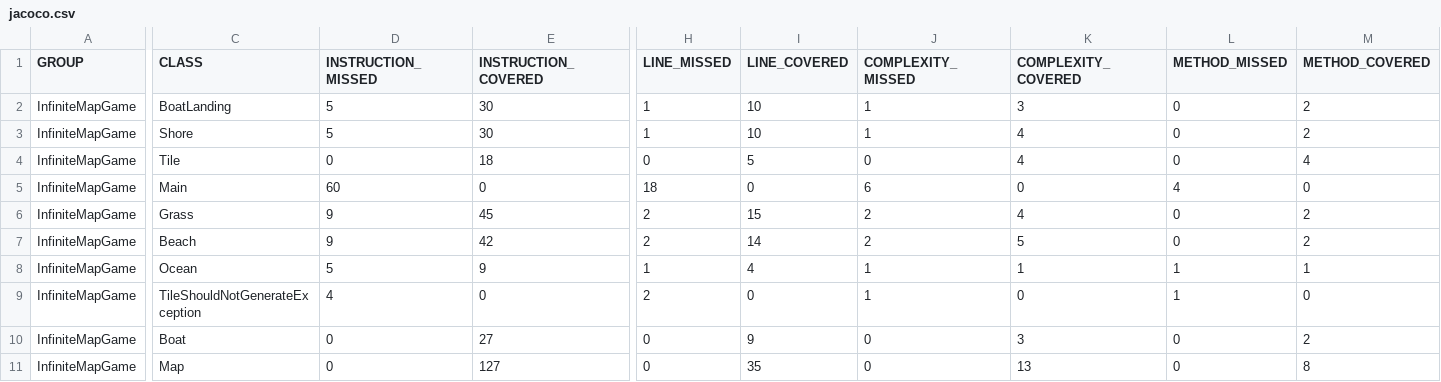
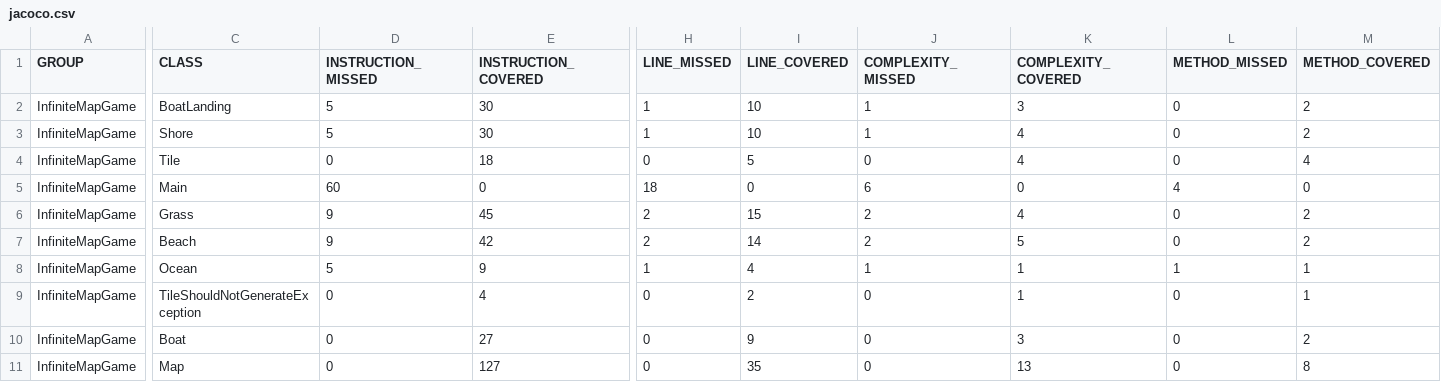
Before and after one commit to leigh966/InfiniteMapGame, a CSV file: target/site/jacoco/jacoco.csv, drawn as a sheet; only a part is shown, gaps mark what is left out; the diff names each change by its address in the sheet, - before the commit and + after, or states it on an @@ line.

```diff
--- a/target/site/jacoco/jacoco.csv
+++ b/target/site/jacoco/jacoco.csv
-D9 (INSTRUCTION_MISSED): 4
+D9 (INSTRUCTION_MISSED): 0
-E9 (INSTRUCTION_COVERED): 0
+E9 (INSTRUCTION_COVERED): 4
-H9 (LINE_MISSED): 2
+H9 (LINE_MISSED): 0
-I9 (LINE_COVERED): 0
+I9 (LINE_COVERED): 2
-J9 (COMPLEXITY_MISSED): 1
+J9 (COMPLEXITY_MISSED): 0
-K9 (COMPLEXITY_COVERED): 0
+K9 (COMPLEXITY_COVERED): 1
-L9 (METHOD_MISSED): 1
+L9 (METHOD_MISSED): 0
-M9 (METHOD_COVERED): 0
+M9 (METHOD_COVERED): 1
```
Also changed, not shown: 22 other files.
